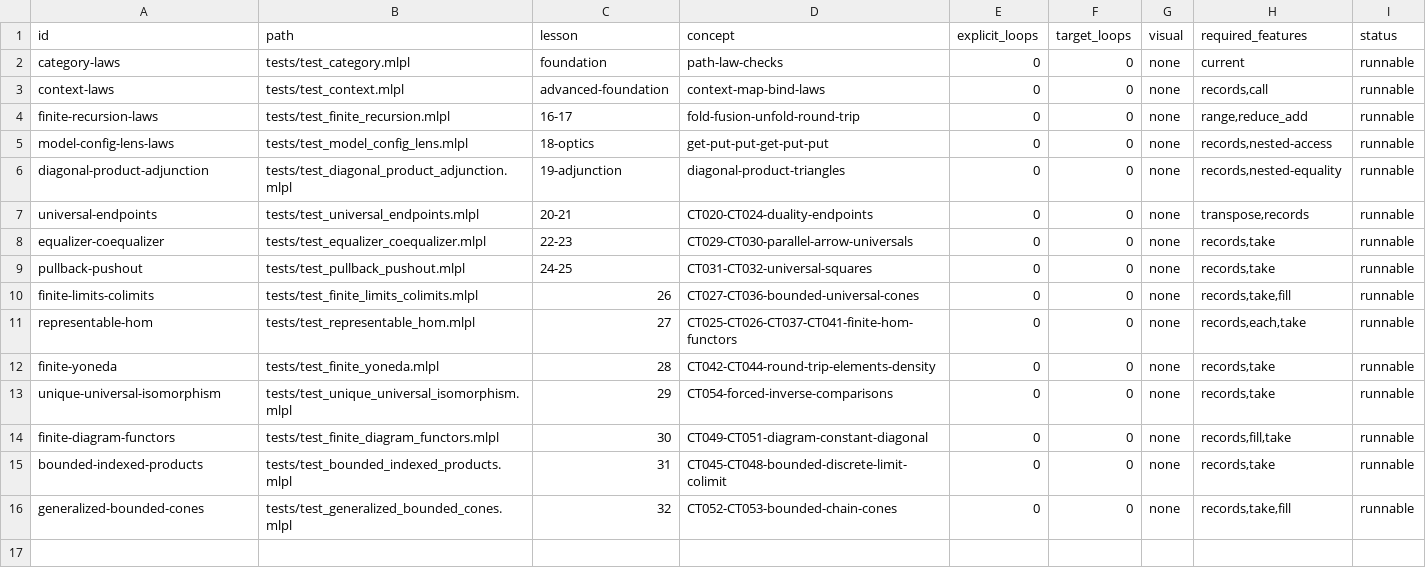
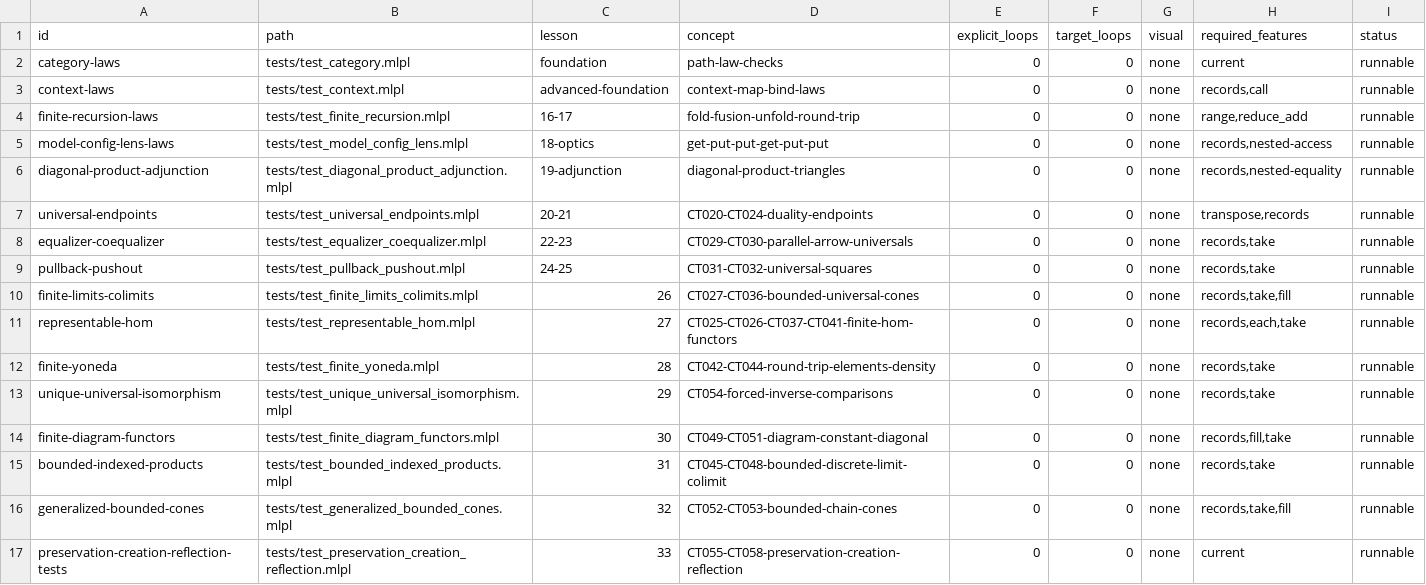
Before and after one commit to sw-ml-study/demo-category-theory, a TSV file: catalog/tests.tsv, drawn as a sheet; the diff names each change by its address in the sheet, - before the commit and + after, or states it on an @@ line.

Commit message:
feat: distinguish functor universal properties
Implement CT055-CT058 with bounded Boolean witnesses for preservation of limits and colimits, reflection of limits, and creation of limits.

Add CLI and browser lessons with a before/after universal-property visual, unique-lift evidence, and distinct counterexamples for loss, false reflection, and non-unique creation.

Update the README, curricula, inventories, capability matrix, research notes, quality ledger, catalogs, generated assets, and test runner. The complete gate now covers 33 demos and 44 tests.

```diff
--- a/catalog/tests.tsv
+++ b/catalog/tests.tsv
+row 17: preservation-creation-reflection-tests | tests/test_preservation_creation_reflection.mlpl | 33 | CT055-CT058-preservation-creation-reflection | 0 | 0 | none | current | runnable
```
Also changed, not shown: catalog/demos.tsv, docs/lesson-quality.tsv, 18 other files.
